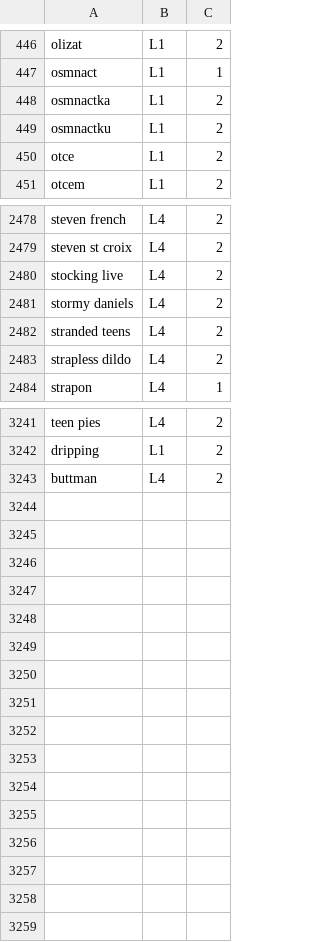
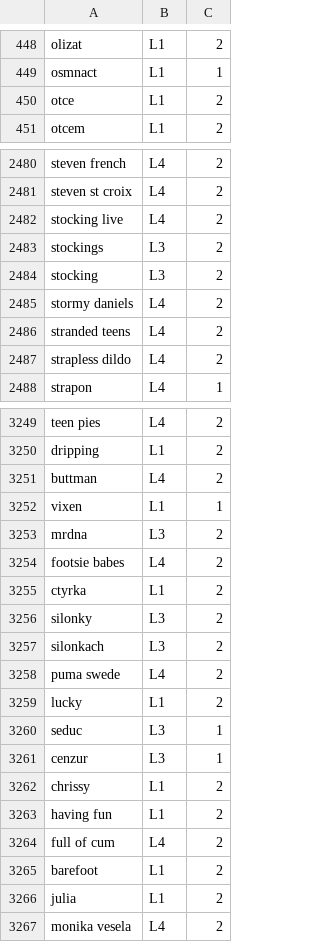
Before and after one commit to revelon/utWebSpeed, a CSV file: SentenceScoring/v6.csv, drawn as a sheet; only a part is shown, gaps mark what is left out; the diff covers the shown part only.

```diff
--- a/SentenceScoring/v6.csv
+++ b/SentenceScoring/v6.csv
@@ -447,4 +449,2 @@ olizat,L1,2
 osmnact,L1,1
-osmnactka,L1,2
-osmnactku,L1,2
 otce,L1,2
@@ -2480,2 +2482,4 @@ steven st croix,L4,2
 stocking live,L4,2
+stockings,L3,2
+stocking,L3,2
 stormy daniels,L4,2
@@ -3243 +3251,17 @@ dripping,L1,2
 buttman,L4,2
+vixen,L1,1
+mrdna,L3,2
+footsie babes,L4,2
+ctyrka,L1,2
+silonky,L3,2
+silonkach,L3,2
+puma swede,L4,2
+lucky,L1,2
+seduc,L3,1
+cenzur,L3,1
+chrissy,L1,2
+having fun,L1,2
+full of cum,L4,2
+barefoot,L1,2
+julia,L1,2
+monika vesela,L4,2
```
Also changed, not shown: 9 added rows, 1 removed row and 5 edited cells elsewhere in this file, 4 other files.
